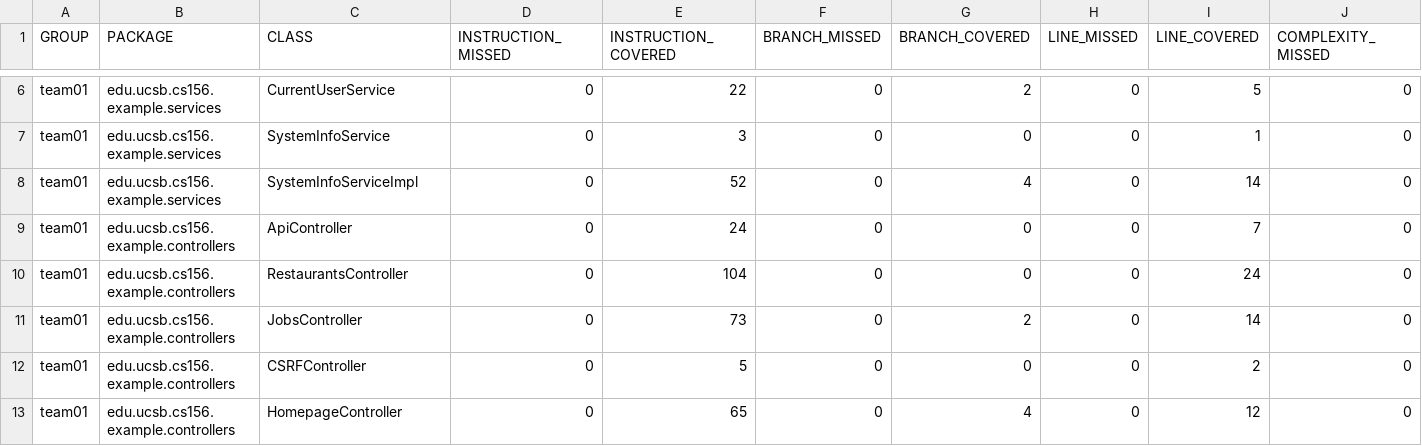
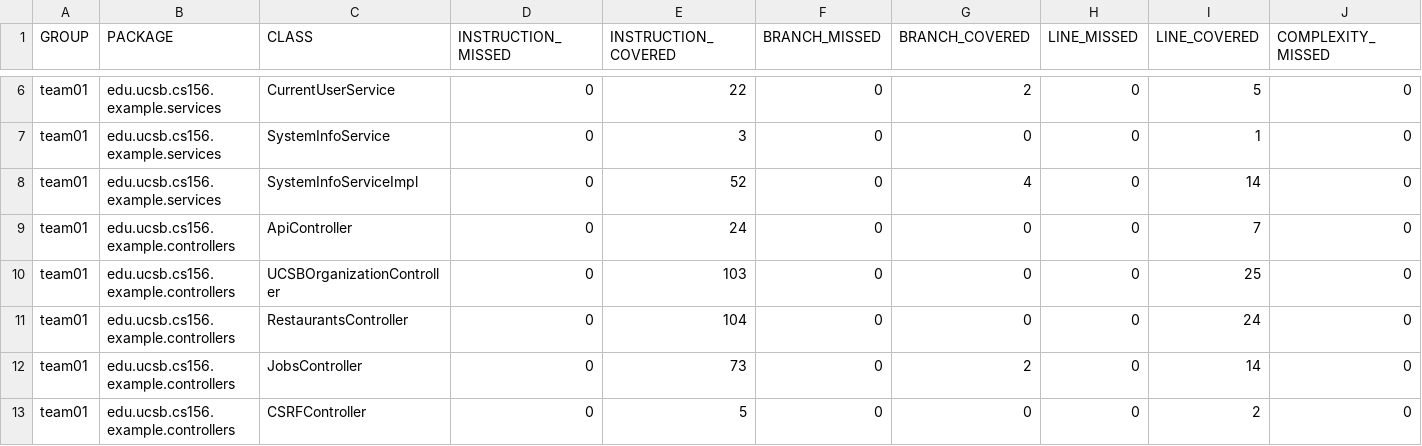
Before and after one commit to ucsb-cs156-f26/team01-f26-02, a CSV file: jacoco/jacoco.csv, drawn as a sheet; only a part is shown, gaps mark what is left out; the shorter side is filled out with more unchanged rows; rows hold the shown columns only; the diff names each change by its address in the sheet, - before the commit and + after, or states it on an @@ line.

Commit message:
Deploying to gh-pages from @ ucsb-cs156-f26/team01-f26-02@84026694ffd06d229716eb440f057574f39d6b00 🚀

```diff
--- a/jacoco/jacoco.csv
+++ b/jacoco/jacoco.csv
+row 10: team01 | edu.ucsb.cs156.example.controllers | UCSBOrganizationController | 0 | 103 | 0 | 0 | 0 | 25 | 0
```
Also changed, not shown: 7 other files.
